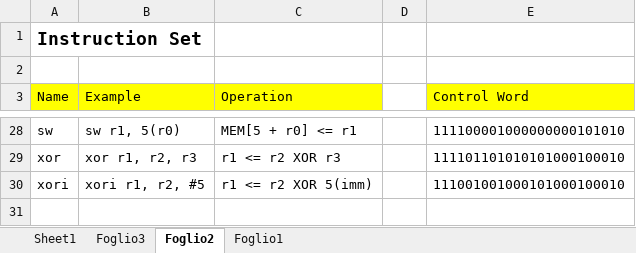
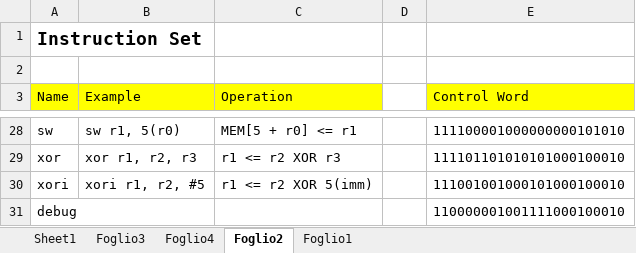
Before and after one commit to nicosilverx/dlx_project, an Excel workbook: docs/DLX control word.xlsx, sheet Foglio2, drawn as a sheet; only a part is shown, gaps mark what is left out; values as stored, in another font and other column widths than the file's, no borders; the diff names each change by its address in the sheet, - before the commit and + after, or states it on an @@ line.

```diff
--- a/docs/DLX control word.xlsx (sheet Foglio2)
+++ b/docs/DLX control word.xlsx (sheet Foglio2)
+sheet tab: Foglio4
+row 31: debug |  |  |  | 110000001001111000100010
```
Also changed, not shown: sheet Foglio3, 16 other files.
